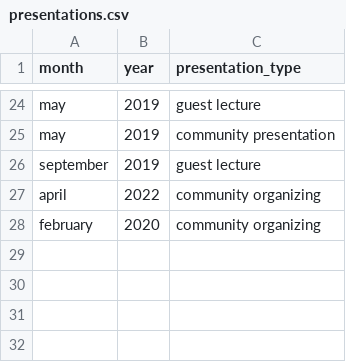
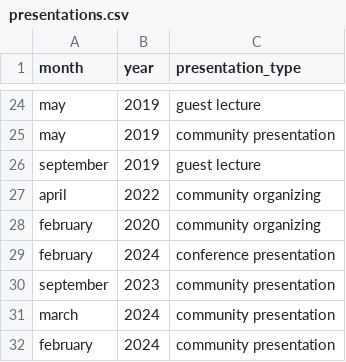
Before and after one commit to jcvanwert/jcvanwert.github.io, a CSV file: phd-metrics/plots/presentations.csv, drawn as a sheet; only a part is shown, gaps mark what is left out.

```diff
--- a/phd-metrics/plots/presentations.csv
+++ b/phd-metrics/plots/presentations.csv
@@ -28 +28,5 @@ april,2022,community organizing
 february,2020,community organizing
+february,2024,conference presentation
+september,2023,community presentation
+march,2024,community presentation
+february,2024,community presentation
```
Also changed, not shown: phd-metrics/map/collabs-coordinates.csv, 27 other files.
